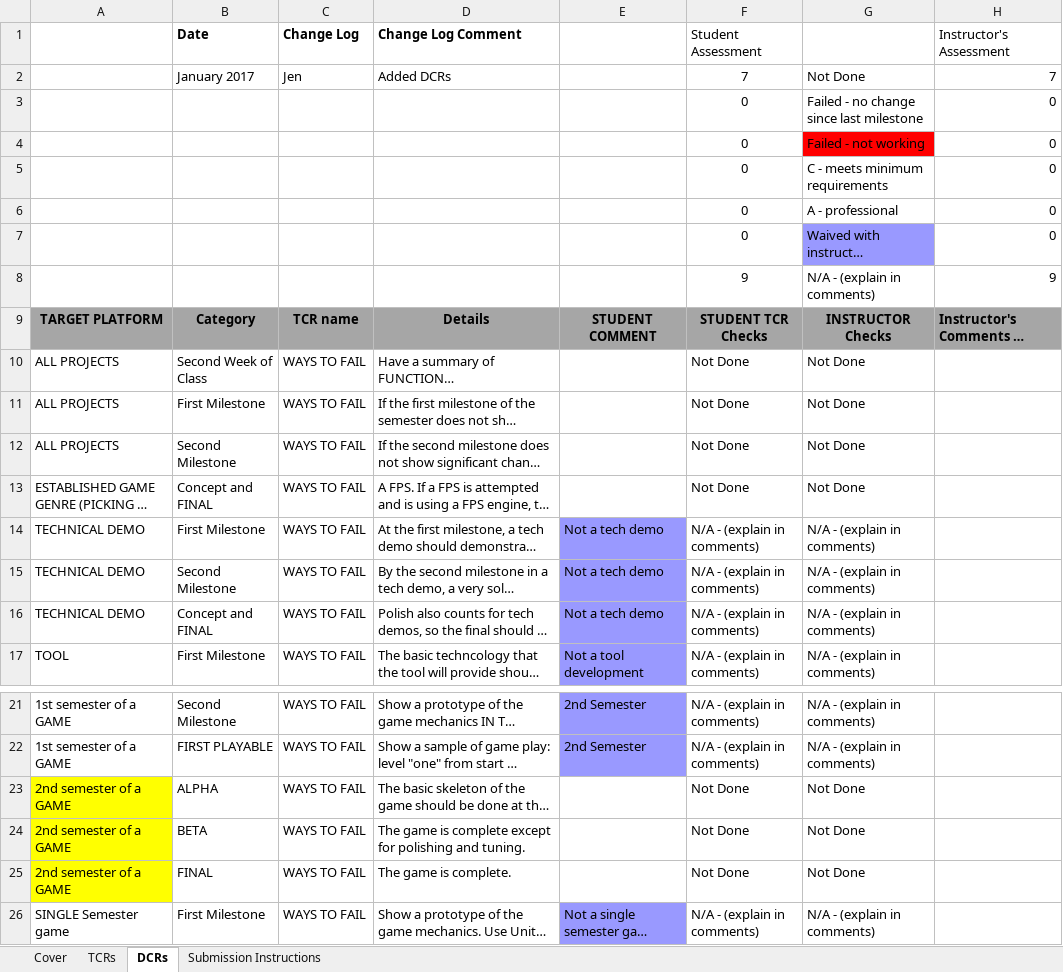
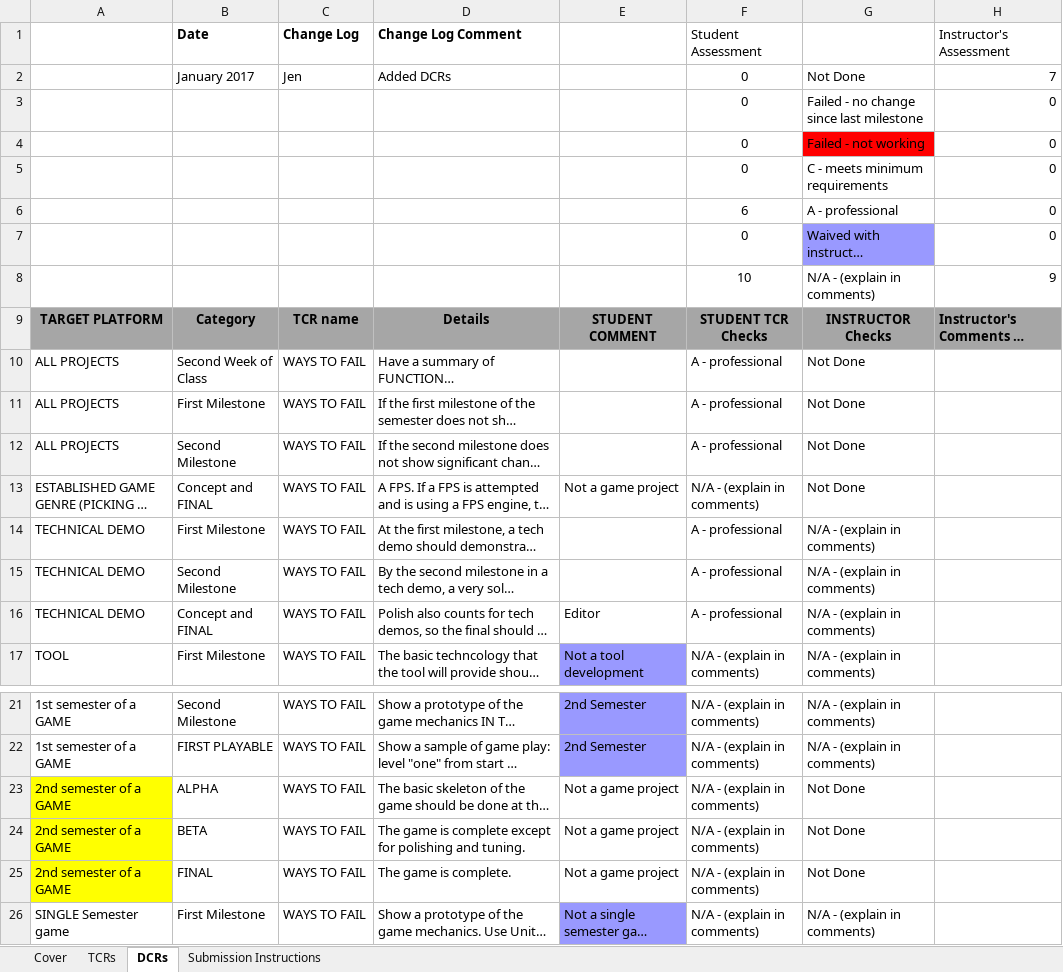
Before and after one commit to MaximKolesnik/Sulfur, an Excel workbook: 450_SulfurEngine/Documents/TCR.xlsx, sheet DCRs, drawn as a sheet; only a part is shown, gaps mark what is left out; long unchanged cells end in …; values as stored, in another font and other column widths than the file's, no borders; conditional formats not drawn; the diff names each change by its address in the sheet, - before the commit and + after, or states it on an @@ line.

```diff
--- a/450_SulfurEngine/Documents/TCR.xlsx (sheet DCRs)
+++ b/450_SulfurEngine/Documents/TCR.xlsx (sheet DCRs)
-F2 (Student Assessment): 7
+F2 (Student Assessment): 0
-F6 (Student Assessment): 0
+F6 (Student Assessment): 6
-F8 (Student Assessment): 9
+F8 (Student Assessment): 10
-F10:F12 (Student Assessment): Not Done
+F10:F12 (Student Assessment): A - professional
-E13: (empty)
+E13: Not a game project
-F13 (Student Assessment): Not Done
+F13 (Student Assessment): N/A - (explain in comments)
-E14:E15: Not a tech demo
+E14:E15: (empty)
-E14:E16 fill: #9999FF
+E14:E16 fill: none
-F14:F16 (Student Assessment): N/A - (explain in comments)
+F14:F16 (Student Assessment): A - professional
-E16: Not a tech demo
+E16: Editor
-E23:E25: (empty)
+E23:E25: Not a game project
-F23:F25 (Student Assessment): Not Done
+F23:F25 (Student Assessment): N/A - (explain in comments)
```
Also changed, not shown: sheet Submission Instructions, sheet Cover, 2 other files.
